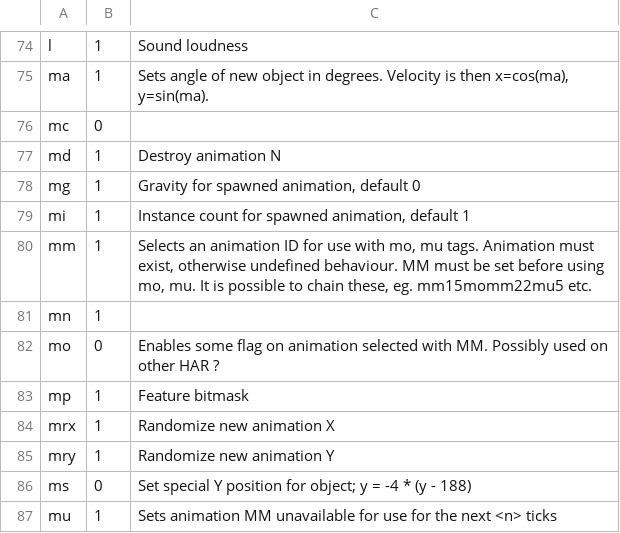
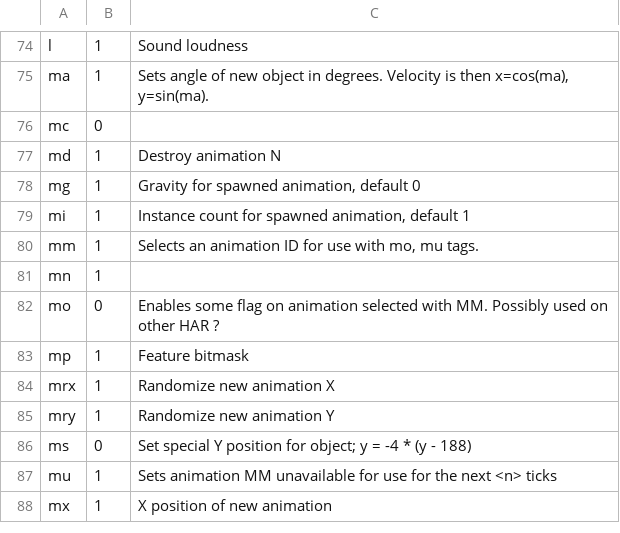
Before and after one commit to omf2097/pyomftools, a CSV file: omftools/resources/tags.csv, drawn as a sheet; only a part is shown, gaps mark what is left out; the shorter side is filled out with more unchanged rows.

Commit message:
Make "mm" description shorter

```diff
--- a/omftools/resources/tags.csv
+++ b/omftools/resources/tags.csv
@@ -79,3 +79,3 @@
 "mi",1,"Instance count for spawned animation, default 1"
-"mm",1,"Selects an animation ID for use with mo, mu tags. Animation must exist, otherwise undefined behaviour. MM must be set before using mo, mu. It is possible to chain these, eg. mm15momm22mu5 etc."
+"mm",1,"Selects an animation ID for use with mo, mu tags."
 "mn",1,
```
